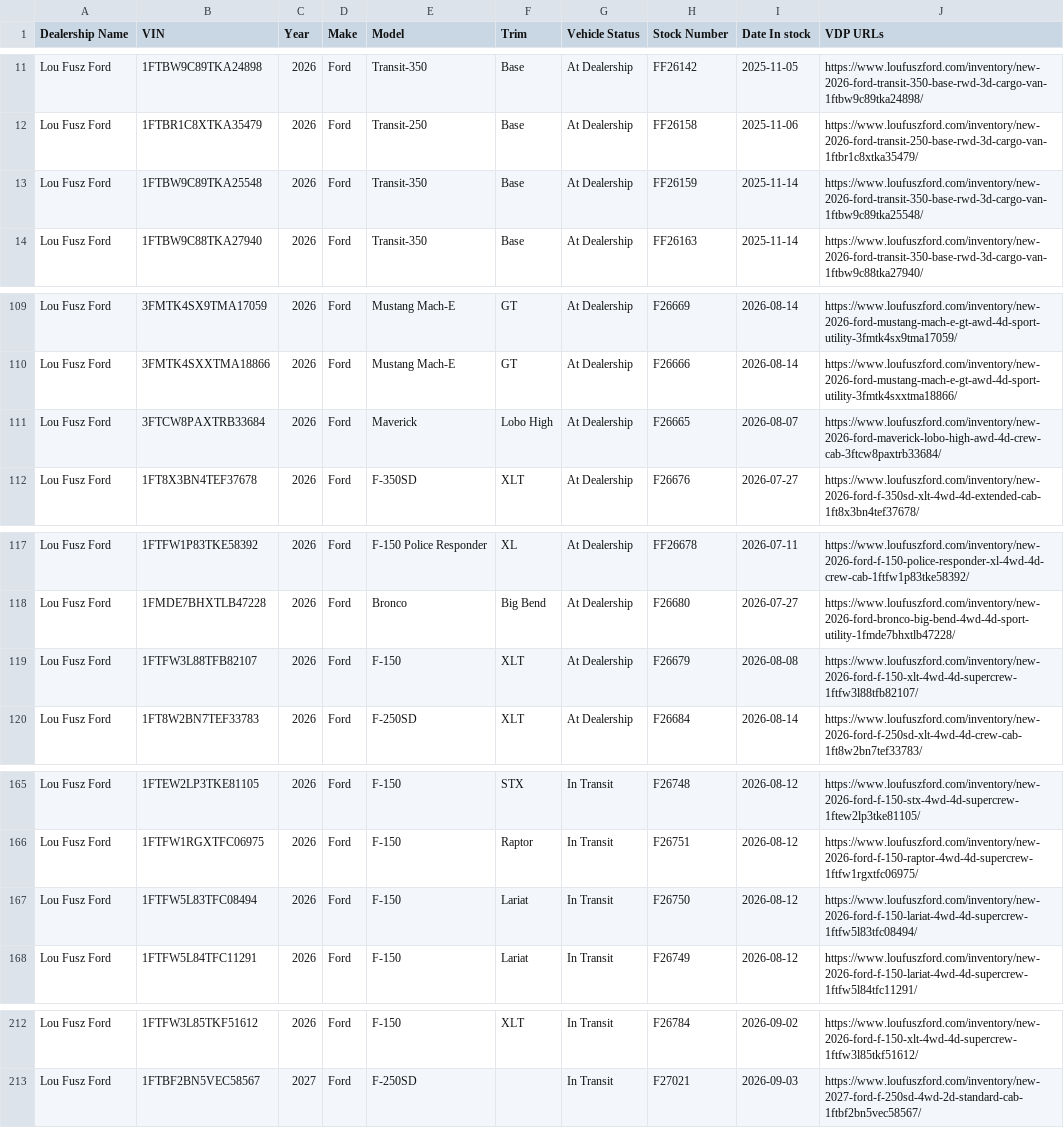
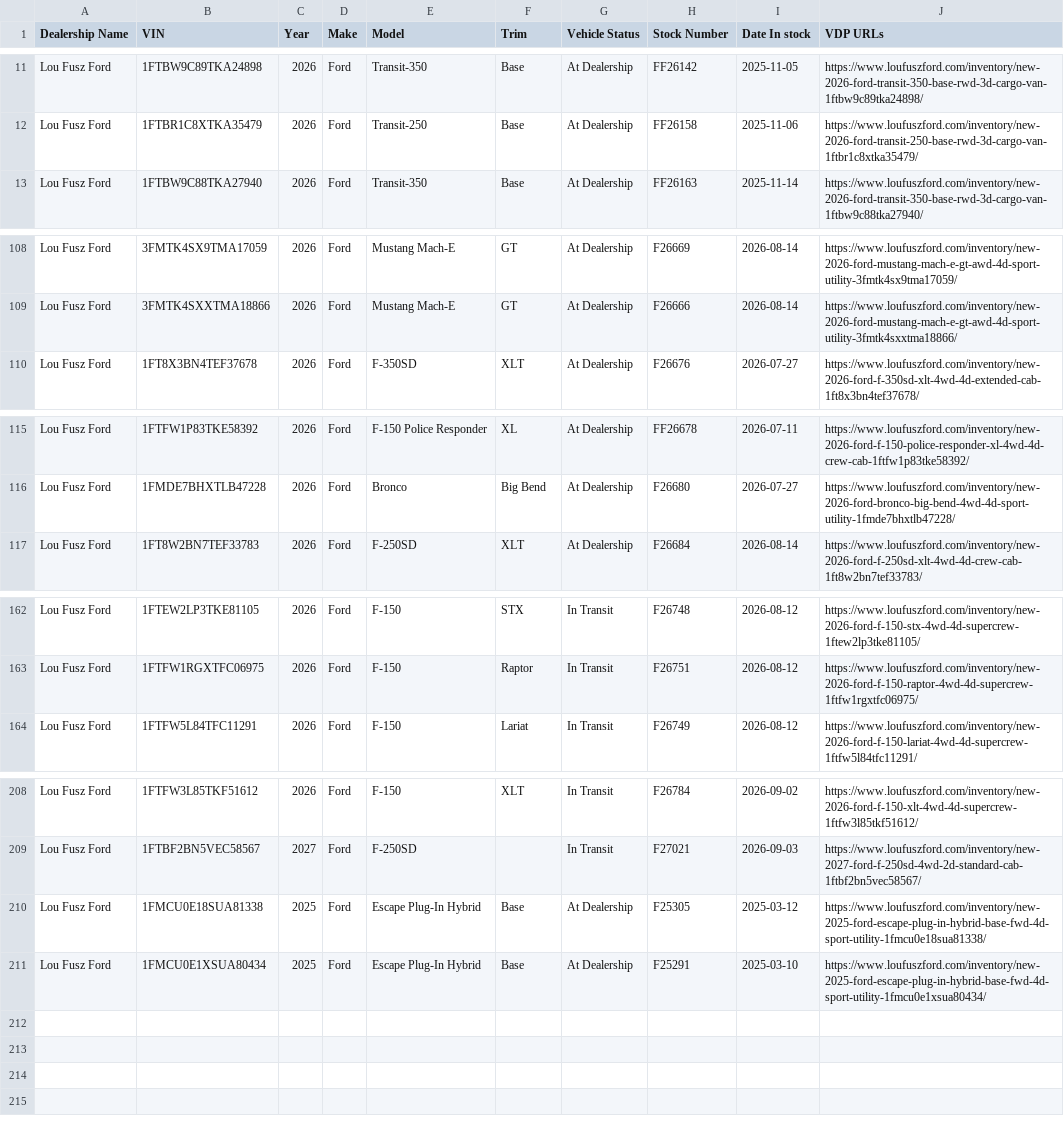
Before and after one commit to JnuruFusz/-lou-fusz-2027-model-pipeline, a CSV file: data/LouFuszFord.csv, drawn as a sheet; only a part is shown, gaps mark what is left out; the diff covers the shown part only.

```diff
--- a/data/LouFuszFord.csv
+++ b/data/LouFuszFord.csv
@@ -12,3 +12,2 @@
 "Lou Fusz Ford",1FTBR1C8XTKA35479,2026,Ford,Transit-250,Base,"At Dealership",FF26158,2025-11-06,https://www.loufuszford.com/inventory/new-2026-ford-transit-250-base-rwd-3d-cargo-van-1ftbr1c8xtka35479/
-"Lou Fusz Ford",1FTBW9C89TKA25548,2026,Ford,Transit-350,Base,"At Dealership",FF26159,2025-11-14,https://www.loufuszford.com/inventory/new-2026-ford-transit-350-base-rwd-3d-cargo-van-1ftbw9c89tka25548/
 "Lou Fusz Ford",1FTBW9C88TKA27940,2026,Ford,Transit-350,Base,"At Dealership",FF26163,2025-11-14,https://www.loufuszford.com/inventory/new-2026-ford-transit-350-base-rwd-3d-cargo-van-1ftbw9c88tka27940/
@@ -110,3 +109,2 @@
 "Lou Fusz Ford",3FMTK4SXXTMA18866,2026,Ford,"Mustang Mach-E",GT,"At Dealership",F26666,2026-08-14,https://www.loufuszford.com/inventory/new-2026-ford-mustang-mach-e-gt-awd-4d-sport-utility-3fmtk4sxxtma18866/
-"Lou Fusz Ford",3FTCW8PAXTRB33684,2026,Ford,Maverick,"Lobo High","At Dealership",F26665,2026-08-07,https://www.loufuszford.com/inventory/new-2026-ford-maverick-lobo-high-awd-4d-crew-cab-3ftcw8paxtrb33684/
 "Lou Fusz Ford",1FT8X3BN4TEF37678,2026,Ford,F-350SD,XLT,"At Dealership",F26676,2026-07-27,https://www.loufuszford.com/inventory/new-2026-ford-f-350sd-xlt-4wd-4d-extended-cab-1ft8x3bn4tef37678/
@@ -118,3 +116,2 @@
 "Lou Fusz Ford",1FMDE7BHXTLB47228,2026,Ford,Bronco,"Big Bend","At Dealership",F26680,2026-07-27,https://www.loufuszford.com/inventory/new-2026-ford-bronco-big-bend-4wd-4d-sport-utility-1fmde7bhxtlb47228/
-"Lou Fusz Ford",1FTFW3L88TFB82107,2026,Ford,F-150,XLT,"At Dealership",F26679,2026-08-08,https://www.loufuszford.com/inventory/new-2026-ford-f-150-xlt-4wd-4d-supercrew-1ftfw3l88tfb82107/
 "Lou Fusz Ford",1FT8W2BN7TEF33783,2026,Ford,F-250SD,XLT,"At Dealership",F26684,2026-08-14,https://www.loufuszford.com/inventory/new-2026-ford-f-250sd-xlt-4wd-4d-crew-cab-1ft8w2bn7tef33783/
@@ -166,3 +163,2 @@
 "Lou Fusz Ford",1FTFW1RGXTFC06975,2026,Ford,F-150,Raptor,"In Transit",F26751,2026-08-12,https://www.loufuszford.com/inventory/new-2026-ford-f-150-raptor-4wd-4d-supercrew-1ftfw1rgxtfc06975/
-"Lou Fusz Ford",1FTFW5L83TFC08494,2026,Ford,F-150,Lariat,"In Transit",F26750,2026-08-12,https://www.loufuszford.com/inventory/new-2026-ford-f-150-lariat-4wd-4d-supercrew-1ftfw5l83tfc08494/
 "Lou Fusz Ford",1FTFW5L84TFC11291,2026,Ford,F-150,Lariat,"In Transit",F26749,2026-08-12,https://www.loufuszford.com/inventory/new-2026-ford-f-150-lariat-4wd-4d-supercrew-1ftfw5l84tfc11291/
@@ -213 +209,3 @@
 "Lou Fusz Ford",1FTBF2BN5VEC58567,2027,Ford,F-250SD,,"In Transit",F27021,2026-09-03,https://www.loufuszford.com/inventory/new-2027-ford-f-250sd-4wd-2d-standard-cab-1ftbf2bn5vec58567/
+"Lou Fusz Ford",1FMCU0E18SUA81338,2025,Ford,"Escape Plug-In Hybrid",Base,"At Dealership",F25305,2025-03-12,https://www.loufuszford.com/inventory/new-2025-ford-escape-plug-in-hybrid-base-fwd-4d-sport-utility-1fmcu0e18sua81338/
+"Lou Fusz Ford",1FMCU0E1XSUA80434,2025,Ford,"Escape Plug-In Hybrid",Base,"At Dealership",F25291,2025-03-10,https://www.loufuszford.com/inventory/new-2025-ford-escape-plug-in-hybrid-base-fwd-4d-sport-utility-1fmcu0e1xsua80434/
```
Also changed, not shown: 3 edited cells elsewhere in this file, data/FuszToyota.csv, data/KIAMoline.csv, 13 other files.
